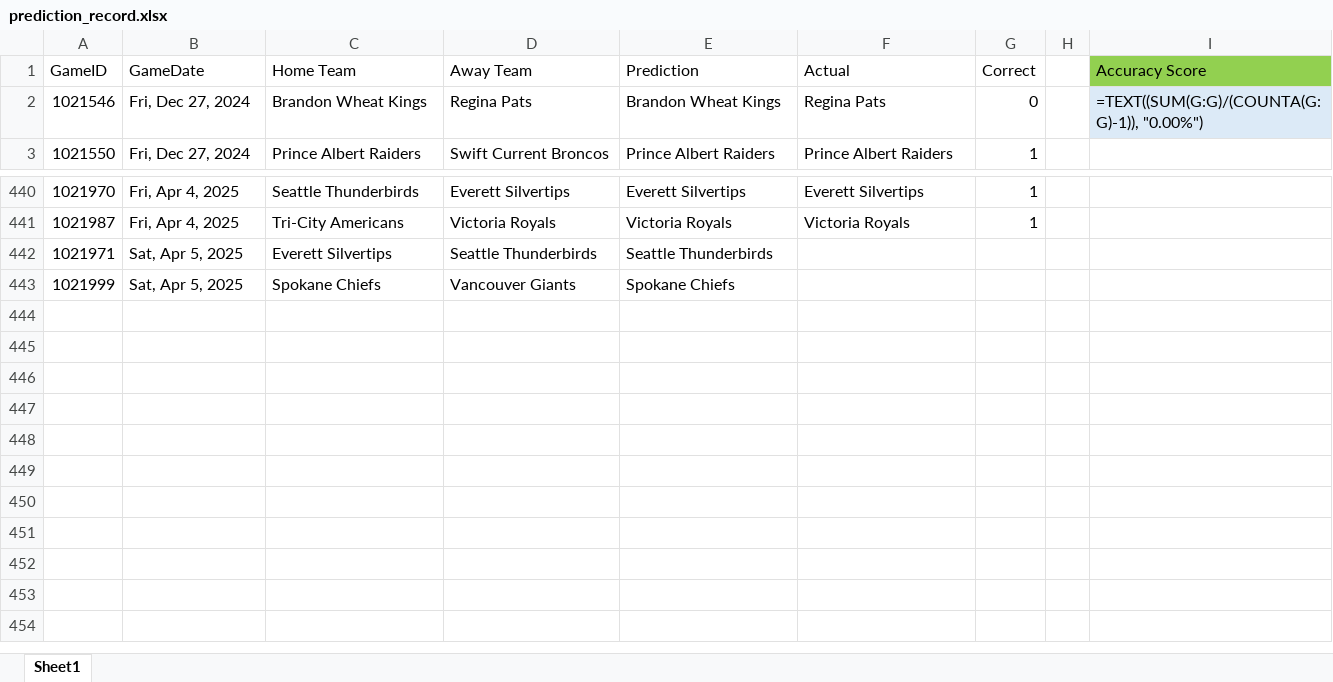
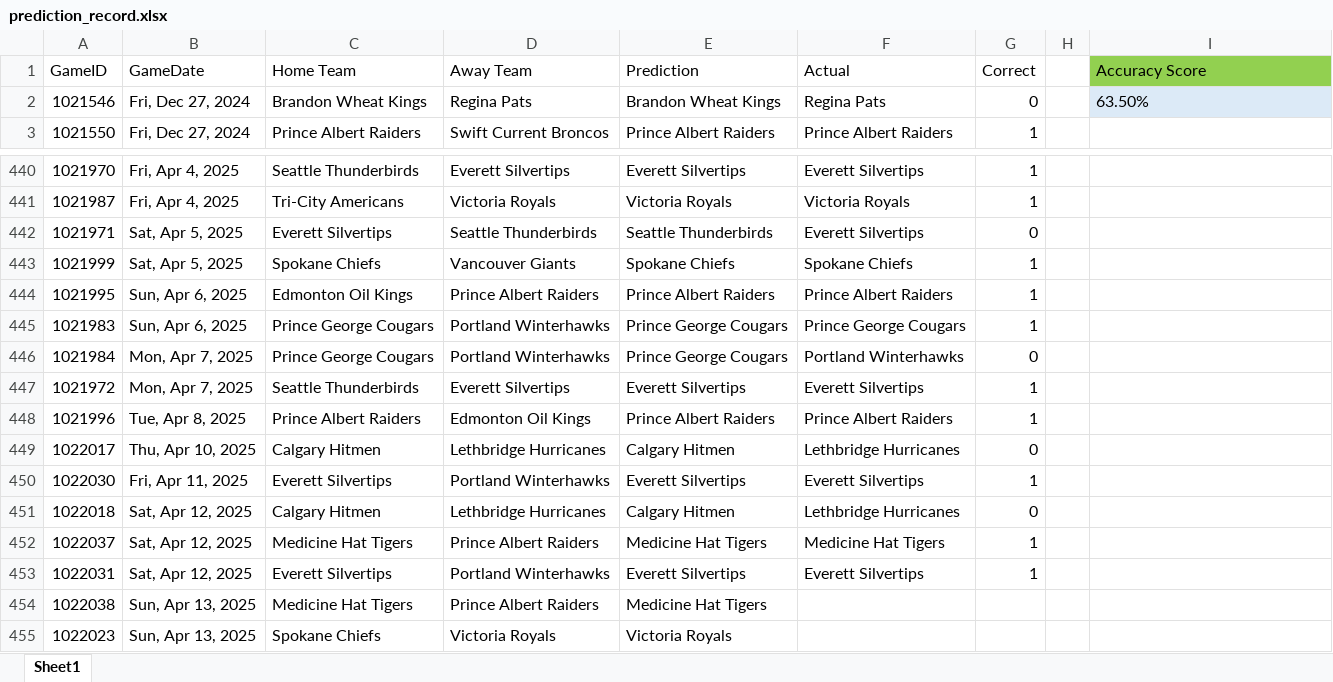
Before and after one commit to caleb-stewart/WHL-Game-Predictor, an Excel workbook: prediction_record.xlsx, sheet Sheet1, drawn as a sheet; only a part is shown, gaps mark what is left out; values as stored, in another font and other column widths than the file's, no borders; formulas without a stored value are shown as written; the diff names each change by its address in the sheet, - before the commit and + after, or states it on an @@ line.

Commit message:
Update predictions

```diff
--- a/prediction_record.xlsx (sheet Sheet1)
+++ b/prediction_record.xlsx (sheet Sheet1)
-I2 (Accuracy Score): =TEXT((SUM(G:G)/(COUNTA(G:G)-1)), "0.00%")
+I2 (Accuracy Score): 63.50%
-F442 (Actual): (empty)
+F442 (Actual): Everett Silvertips
-G442 (Correct): (empty)
+G442 (Correct): 0
-F443 (Actual): (empty)
+F443 (Actual): Spokane Chiefs
-G443 (Correct): (empty)
+G443 (Correct): 1
+row 444: 1021995 | Sun, Apr 6, 2025 | Edmonton Oil Kings | Prince Albert Raiders | Prince Albert Raiders | Prince Albert Raiders | 1
+row 445: 1021983 | Sun, Apr 6, 2025 | Prince George Cougars | Portland Winterhawks | Prince George Cougars | Prince George Cougars | 1
+row 446: 1021984 | Mon, Apr 7, 2025 | Prince George Cougars | Portland Winterhawks | Prince George Cougars | Portland Winterhawks | 0
+row 447: 1021972 | Mon, Apr 7, 2025 | Seattle Thunderbirds | Everett Silvertips | Everett Silvertips | Everett Silvertips | 1
+row 448: 1021996 | Tue, Apr 8, 2025 | Prince Albert Raiders | Edmonton Oil Kings | Prince Albert Raiders | Prince Albert Raiders | 1
+row 449: 1022017 | Thu, Apr 10, 2025 | Calgary Hitmen | Lethbridge Hurricanes | Calgary Hitmen | Lethbridge Hurricanes | 0
+row 450: 1022030 | Fri, Apr 11, 2025 | Everett Silvertips | Portland Winterhawks | Everett Silvertips | Everett Silvertips | 1
+row 451: 1022018 | Sat, Apr 12, 2025 | Calgary Hitmen | Lethbridge Hurricanes | Calgary Hitmen | Lethbridge Hurricanes | 0
+row 452: 1022037 | Sat, Apr 12, 2025 | Medicine Hat Tigers | Prince Albert Raiders | Medicine Hat Tigers | Medicine Hat Tigers | 1
+row 453: 1022031 | Sat, Apr 12, 2025 | Everett Silvertips | Portland Winterhawks | Everett Silvertips | Everett Silvertips | 1
+row 454: 1022038 | Sun, Apr 13, 2025 | Medicine Hat Tigers | Prince Albert Raiders | Medicine Hat Tigers
+row 455: 1022023 | Sun, Apr 13, 2025 | Spokane Chiefs | Victoria Royals | Victoria Royals
```
Also changed, not shown: 1 other file.
